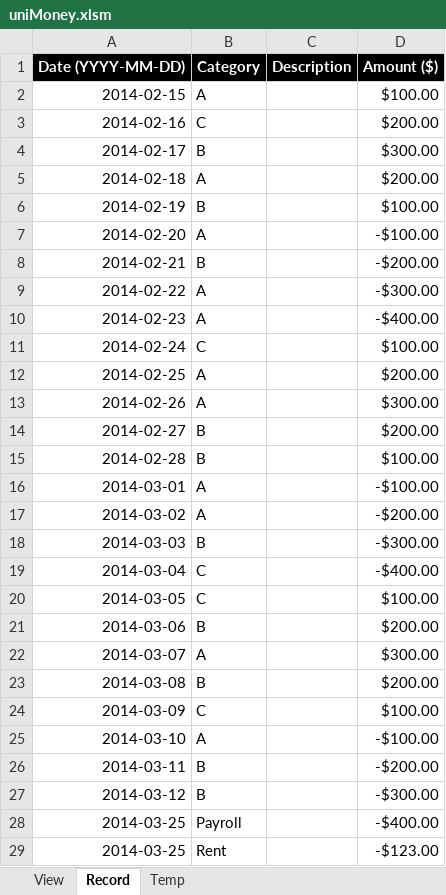
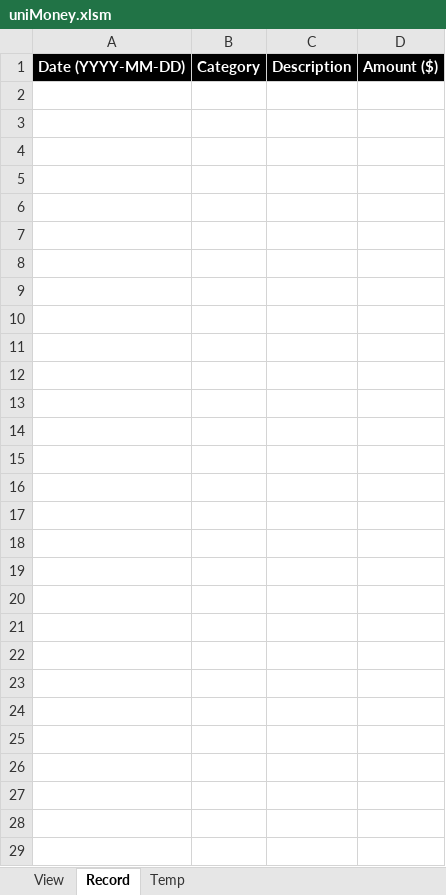
Before and after one commit to jpark011/uniMoney, an Excel workbook: uniMoney.xlsm, sheet Record, drawn as a sheet; values as stored, in another font and other column widths than the file's, no borders; the diff names each change by its address in the sheet, - before the commit and + after, or states it on an @@ line.

```diff
--- a/uniMoney.xlsm (sheet Record)
+++ b/uniMoney.xlsm (sheet Record)
-row 2: 2014-02-15 | A |  | $100.00
-row 3: 2014-02-16 | C |  | $200.00
-row 4: 2014-02-17 | B |  | $300.00
-row 5: 2014-02-18 | A |  | $200.00
-row 6: 2014-02-19 | B |  | $100.00
-row 7: 2014-02-20 | A |  | -$100.00
-row 8: 2014-02-21 | B |  | -$200.00
-row 9: 2014-02-22 | A |  | -$300.00
-row 10: 2014-02-23 | A |  | -$400.00
-row 11: 2014-02-24 | C |  | $100.00
-row 12: 2014-02-25 | A |  | $200.00
-row 13: 2014-02-26 | A |  | $300.00
-row 14: 2014-02-27 | B |  | $200.00
-row 15: 2014-02-28 | B |  | $100.00
-row 16: 2014-03-01 | A |  | -$100.00
-row 17: 2014-03-02 | A |  | -$200.00
-row 18: 2014-03-03 | B |  | -$300.00
-row 19: 2014-03-04 | C |  | -$400.00
-row 20: 2014-03-05 | C |  | $100.00
-row 21: 2014-03-06 | B |  | $200.00
-row 22: 2014-03-07 | A |  | $300.00
-row 23: 2014-03-08 | B |  | $200.00
-row 24: 2014-03-09 | C |  | $100.00
-row 25: 2014-03-10 | A |  | -$100.00
-row 26: 2014-03-11 | B |  | -$200.00
-row 27: 2014-03-12 | B |  | -$300.00
-row 28: 2014-03-25 | Payroll |  | -$400.00
-row 29: 2014-03-25 | Rent |  | -$123.00
```
Also changed, not shown: sheet Temp, charts or pictures.
